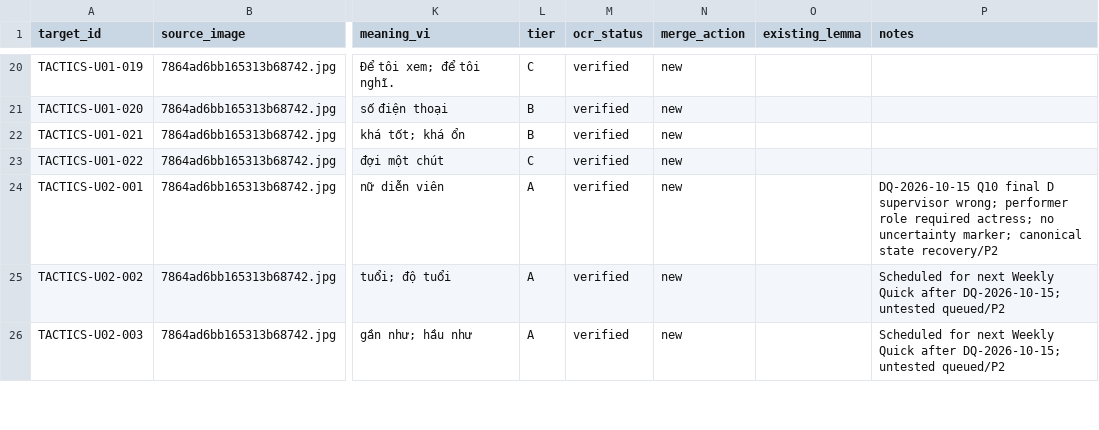
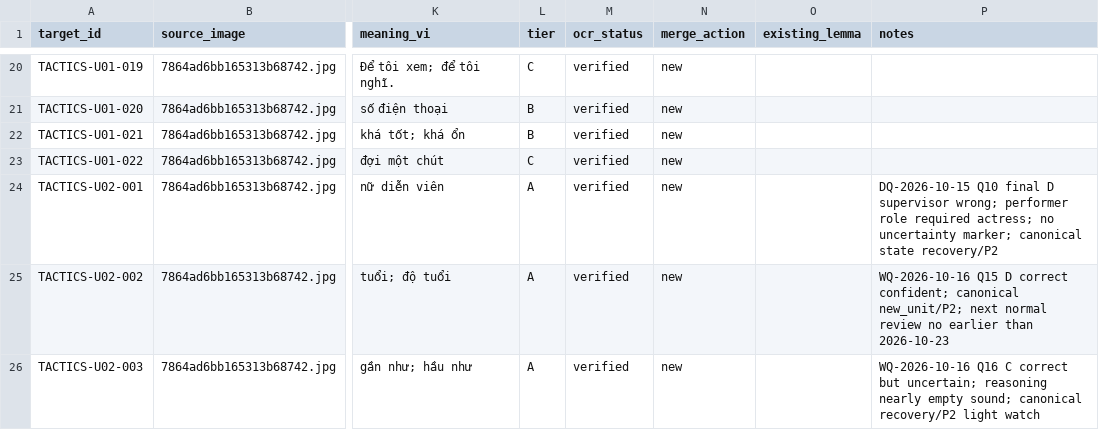
Before and after one commit to hungltph03955/English_Vocabulary_Project_Unit_01-29_07_08_2026, a CSV file: TACTICS_IMPORT_MAP.csv, drawn as a sheet; only a part is shown, gaps mark what is left out; the diff covers the shown part only; the diff names each change by its address in the sheet, - before the commit and + after, or states it on an @@ line.

```diff
--- a/TACTICS_IMPORT_MAP.csv
+++ b/TACTICS_IMPORT_MAP.csv
-P25 (notes): Scheduled for next Weekly Quick after DQ-2026-10-15; untested queued/P2
+P25 (notes): WQ-2026-10-16 Q15 D correct confident; canonical new_unit/P2; next normal review no earlier than 2026-10-23
-P26 (notes): Scheduled for next Weekly Quick after DQ-2026-10-15; untested queued/P2
+P26 (notes): WQ-2026-10-16 Q16 C correct but uncertain; reasoning nearly empty sound; canonical recovery/P2 light watch
```
Also changed, not shown: 9 edited cells elsewhere in this file, VOCABULARY_STATE.csv, 6 other files.
